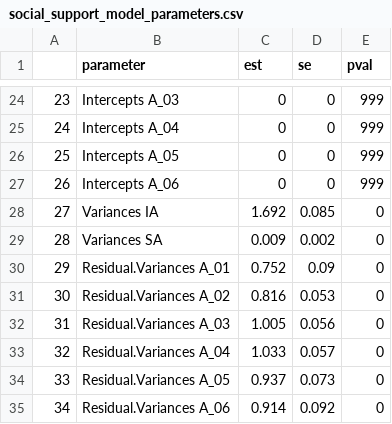
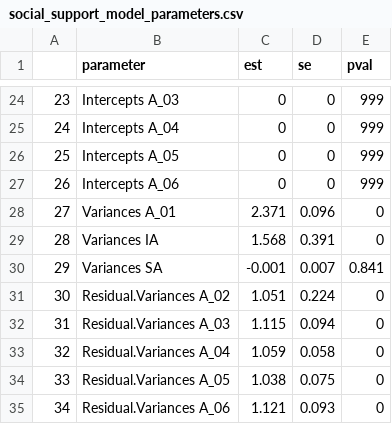
Before and after one commit to casslbrown/brown-2017-disseration, a CSV file: output/univariate-models-nodem-65plus/social_support_model_parameters.csv, drawn as a sheet; only a part is shown, gaps mark what is left out; the diff covers the shown part only.

```diff
--- a/output/univariate-models-nodem-65plus/social_support_model_parameters.csv
+++ b/output/univariate-models-nodem-65plus/social_support_model_parameters.csv
@@ -27,9 +27,9 @@
 "26","Intercepts A_06",0,0,999
-"27","Variances IA",1.692,0.085,0
-"28","Variances SA",0.009,0.002,0
-"29","Residual.Variances A_01",0.752,0.09,0
-"30","Residual.Variances A_02",0.816,0.053,0
-"31","Residual.Variances A_03",1.005,0.056,0
-"32","Residual.Variances A_04",1.033,0.057,0
-"33","Residual.Variances A_05",0.937,0.073,0
-"34","Residual.Variances A_06",0.914,0.092,0
+"27","Variances A_01",2.371,0.096,0
+"28","Variances IA",1.568,0.391,0
+"29","Variances SA",-0.001,0.007,0.841
+"30","Residual.Variances A_02",1.051,0.224,0
+"31","Residual.Variances A_03",1.115,0.094,0
+"32","Residual.Variances A_04",1.059,0.058,0
+"33","Residual.Variances A_05",1.038,0.075,0
+"34","Residual.Variances A_06",1.121,0.093,0
```
Also changed, not shown: 55 edited cells elsewhere in this file, output/univariate-models-nodem-65plus/mental_status_model_parameters.csv, output/univariate-models-nodem-65plus/predetermined-models/loneliness_model_parameters.csv, 47 other files.
